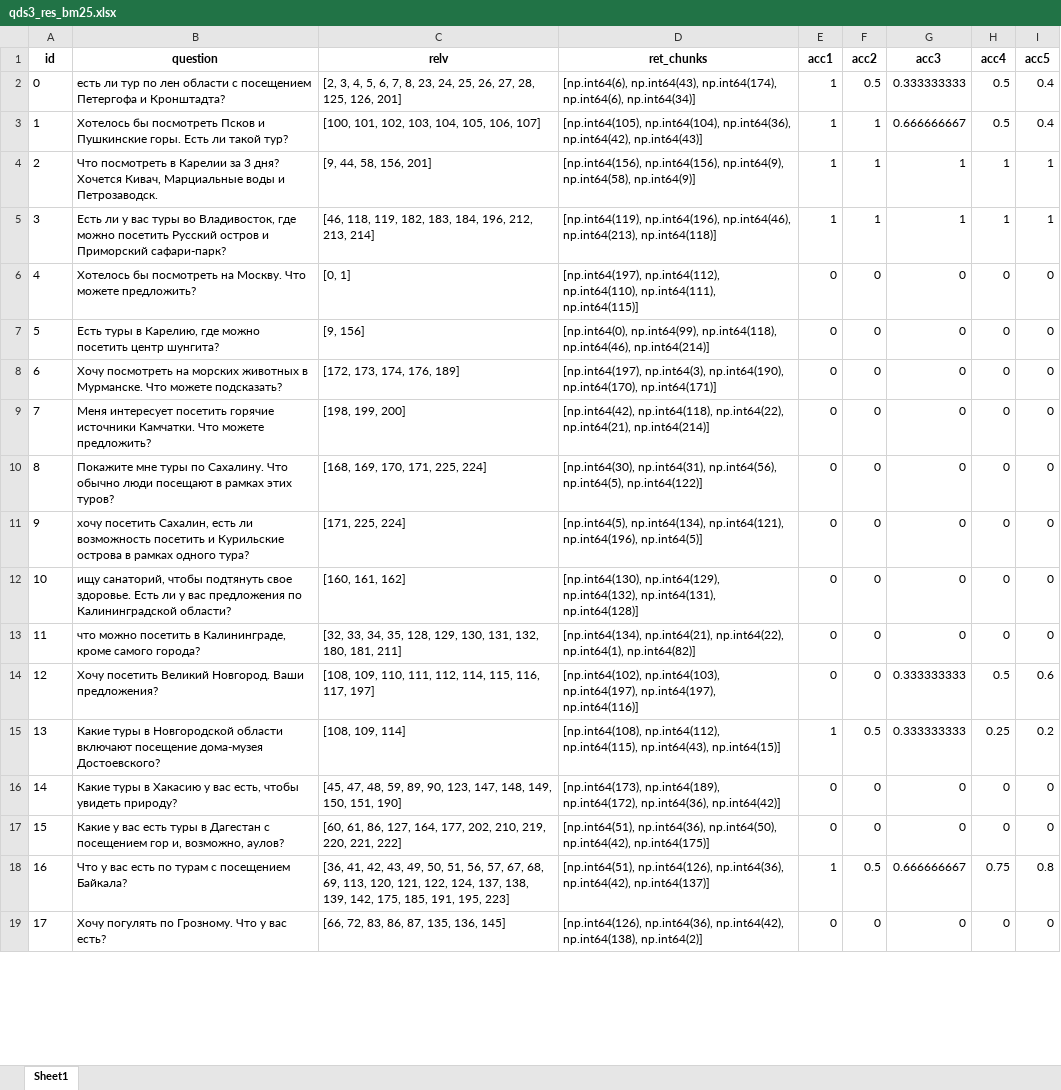
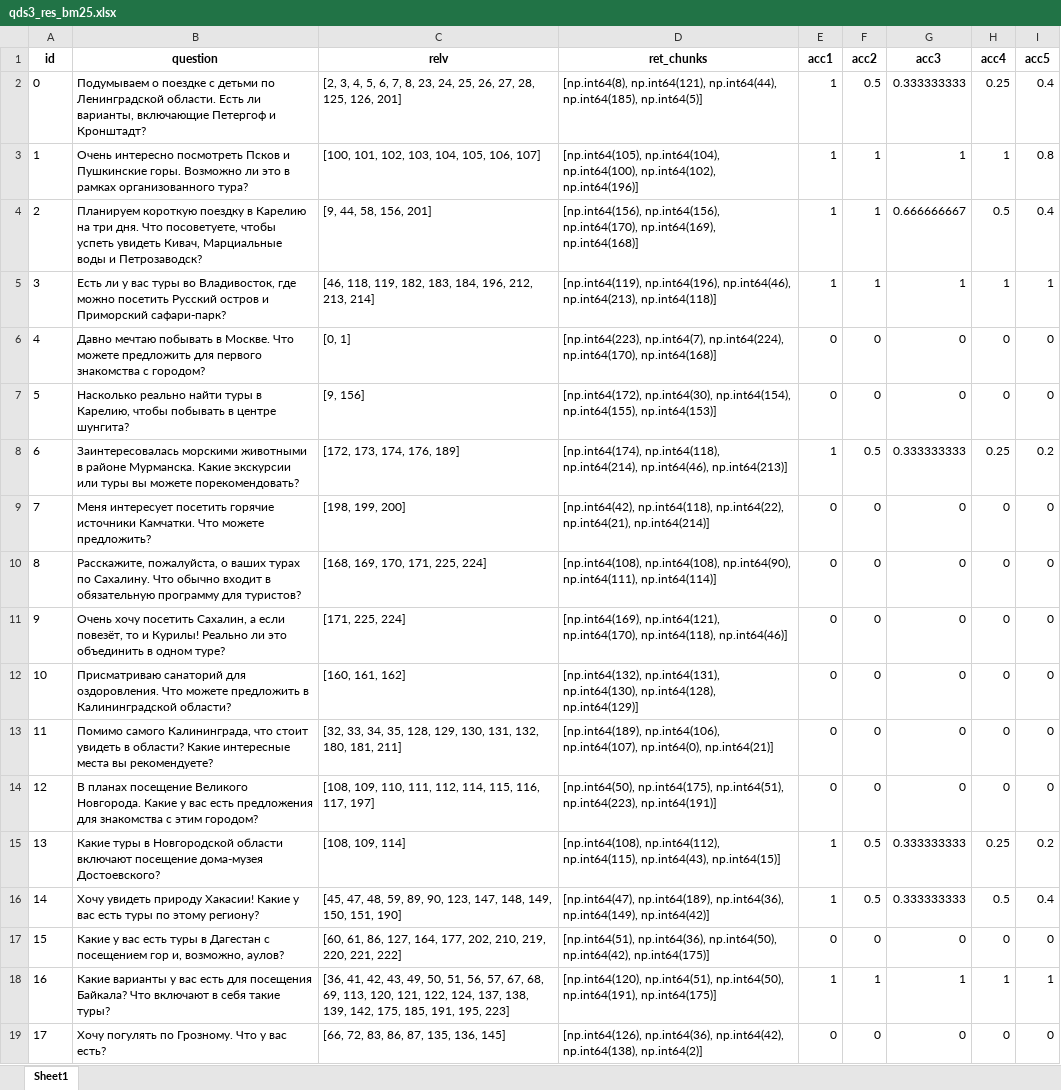
Before and after one commit to kkksas/diplomat, an Excel workbook: anextour parser/results/bm25/qds3_res_bm25.xlsx, sheet Sheet1, drawn as a sheet; only a part is shown; values as stored, in another font and other column widths than the file's, no borders; removed rows and columns are numbered as before the commit, all else as after; the diff covers the shown part only; the diff names each change by its address in the sheet, - before the commit and + after, or states it on an @@ line.

```diff
--- a/anextour parser/results/bm25/qds3_res_bm25.xlsx (sheet Sheet1)
+++ b/anextour parser/results/bm25/qds3_res_bm25.xlsx (sheet Sheet1)
-B2 (question): есть ли тур по лен области с посещением Петергофа и Кронштадта?
+B2 (question): Подумываем о поездке с детьми по Ленинградской области. Есть ли варианты, включающие Петергоф и Кронштадт?
-D2 (ret_chunks): [np.int64(6), np.int64(43), np.int64(174), np.int64(6), np.int64(34)]
+D2 (ret_chunks): [np.int64(8), np.int64(121), np.int64(44), np.int64(185), np.int64(5)]
-H2 (acc4): 0.5
+H2 (acc4): 0.25
+row 3: 1 | Очень интересно посмотреть Псков и Пушкинские горы. Возможно ли это в рамках организованного тура? | [100, 101, 102, 103, 104, 105, 106, 107] | [np.int64(105), np.int64(104), np.int64(100), np.int64(102), np.int64(196)] | 1 | 1 | 1 | 1 | 0.8
@@ column A (id) renumbered in row 4 @@
-B4 (question): Хотелось бы посмотреть Псков и Пушкинские горы. Есть ли такой тур?
+B4 (question): Планируем короткую поездку в Карелию на три дня. Что посоветуете, чтобы успеть увидеть Кивач, Марциальные воды и Петрозаводск?
-C4 (relv): [100, 101, 102, 103, 104, 105, 106, 107]
+C4 (relv): [9, 44, 58, 156, 201]
-D4 (ret_chunks): [np.int64(105), np.int64(104), np.int64(36), np.int64(42), np.int64(43)]
+D4 (ret_chunks): [np.int64(156), np.int64(156), np.int64(170), np.int64(169), np.int64(168)]
-row 4: 2 | Что посмотреть в Карелии за 3 дня? Хочется Кивач, Марциальные воды и Петрозаводск. | [9, 44, 58, 156, 201] | [np.int64(156), np.int64(156), np.int64(9), np.int64(58), np.int64(9)] | 1 | 1 | 1 | 1 | 1
-B6 (question): Хотелось бы посмотреть на Москву. Что можете предложить?
+B6 (question): Давно мечтаю побывать в Москве. Что можете предложить для первого знакомства с городом?
-D6 (ret_chunks): [np.int64(197), np.int64(112), np.int64(110), np.int64(111), np.int64(115)]
+D6 (ret_chunks): [np.int64(223), np.int64(7), np.int64(224), np.int64(170), np.int64(168)]
-B7 (question): Есть туры в Карелию, где можно посетить центр шунгита?
+B7 (question): Насколько реально найти туры в Карелию, чтобы побывать в центре шунгита?
-D7 (ret_chunks): [np.int64(0), np.int64(99), np.int64(118), np.int64(46), np.int64(214)]
+D7 (ret_chunks): [np.int64(172), np.int64(30), np.int64(154), np.int64(155), np.int64(153)]
-row 8: 6 | Хочу посмотреть на морских животных в Мурманске. Что можете подсказать? | [172, 173, 174, 176, 189] | [np.int64(197), np.int64(3), np.int64(190), np.int64(170), np.int64(171)] | 0 | 0 | 0 | 0 | 0
+row 8: 6 | Заинтересовалась морскими животными в районе Мурманска. Какие экскурсии или туры вы можете порекомендовать? | [172, 173, 174, 176, 189] | [np.int64(174), np.int64(118), np.int64(214), np.int64(46), np.int64(213)] | 1 | 0.5 | 0.333333333 | 0.25 | 0.2
-B10 (question): Покажите мне туры по Сахалину. Что обычно люди посещают в рамках этих туров?
+B10 (question): Расскажите, пожалуйста, о ваших турах по Сахалину. Что обычно входит в обязательную программу для туристов?
-D10 (ret_chunks): [np.int64(30), np.int64(31), np.int64(56), np.int64(5), np.int64(122)]
+D10 (ret_chunks): [np.int64(108), np.int64(108), np.int64(90), np.int64(111), np.int64(114)]
-B11 (question): хочу посетить Сахалин, есть ли возможность посетить и Курильские острова в рамках одного тура?
+B11 (question): Очень хочу посетить Сахалин, а если повезёт, то и Курилы! Реально ли это объединить в одном туре?
-D11 (ret_chunks): [np.int64(5), np.int64(134), np.int64(121), np.int64(196), np.int64(5)]
+D11 (ret_chunks): [np.int64(169), np.int64(121), np.int64(170), np.int64(118), np.int64(46)]
-B12 (question): ищу санаторий, чтобы подтянуть свое здоровье. Есть ли у вас предложения по Калининградской области?
+B12 (question): Присматриваю санаторий для оздоровления. Что можете предложить в Калининградской области?
-D12 (ret_chunks): [np.int64(130), np.int64(129), np.int64(132), np.int64(131), np.int64(128)]
+D12 (ret_chunks): [np.int64(132), np.int64(131), np.int64(130), np.int64(128), np.int64(129)]
-B13 (question): что можно посетить в Калининграде, кроме самого города?
+B13 (question): Помимо самого Калининграда, что стоит увидеть в области? Какие интересные места вы рекомендуете?
-D13 (ret_chunks): [np.int64(134), np.int64(21), np.int64(22), np.int64(1), np.int64(82)]
+D13 (ret_chunks): [np.int64(189), np.int64(106), np.int64(107), np.int64(0), np.int64(21)]
-row 14: 12 | Хочу посетить Великий Новгород. Ваши предложения? | [108, 109, 110, 111, 112, 114, 115, 116, 117, 197] | [np.int64(102), np.int64(103), np.int64(197), np.int64(197), np.int64(116)] | 0 | 0 | 0.333333333 | 0.5 | 0.6
+row 14: 12 | В планах посещение Великого Новгорода. Какие у вас есть предложения для знакомства с этим городом? | [108, 109, 110, 111, 112, 114, 115, 116, 117, 197] | [np.int64(50), np.int64(175), np.int64(51), np.int64(223), np.int64(191)] | 0 | 0 | 0 | 0 | 0
-row 16: 14 | Какие туры в Хакасию у вас есть, чтобы увидеть природу? | [45, 47, 48, 59, 89, 90, 123, 147, 148, 149, 150, 151, 190] | [np.int64(173), np.int64(189), np.int64(172), np.int64(36), np.int64(42)] | 0 | 0 | 0 | 0 | 0
+row 16: 14 | Хочу увидеть природу Хакасии! Какие у вас есть туры по этому региону? | [45, 47, 48, 59, 89, 90, 123, 147, 148, 149, 150, 151, 190] | [np.int64(47), np.int64(189), np.int64(36), np.int64(149), np.int64(42)] | 1 | 0.5 | 0.333333333 | 0.5 | 0.4
-row 18: 16 | Что у вас есть по турам с посещением Байкала? | [36, 41, 42, 43, 49, 50, 51, 56, 57, 67, 68, 69, 113, 120, 121, 122, 124, 137, 138, 139, 142, 175, 185, 191, 195, 223] | [np.int64(51), np.int64(126), np.int64(36), np.int64(42), np.int64(137)] | 1 | 0.5 | 0.666666667 | 0.75 | 0.8
+row 18: 16 | Какие варианты у вас есть для посещения Байкала? Что включают в себя такие туры? | [36, 41, 42, 43, 49, 50, 51, 56, 57, 67, 68, 69, 113, 120, 121, 122, 124, 137, 138, 139, 142, 175, 185, 191, 195, 223] | [np.int64(120), np.int64(51), np.int64(50), np.int64(191), np.int64(175)] | 1 | 1 | 1 | 1 | 1
```
Also changed, not shown: 1 removed row and 4 edited cells elsewhere in this sheet, anextour parser/parsed.xlsx, anextour parser/results/asmbl/dont_cut/qds3_res_assmbl_70-30.xlsx, 51 other files.
